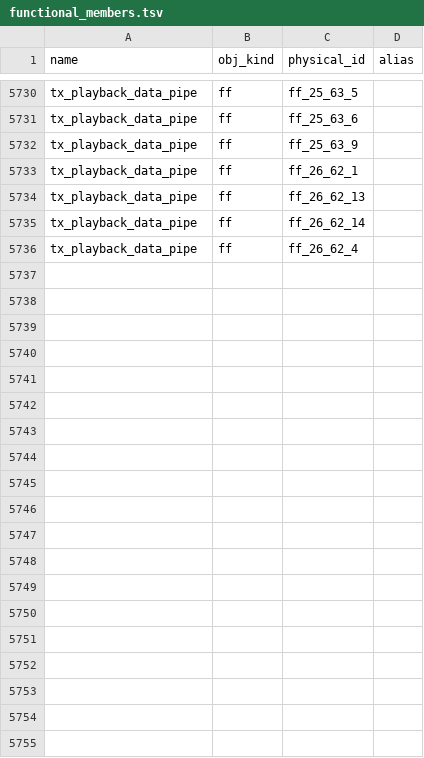
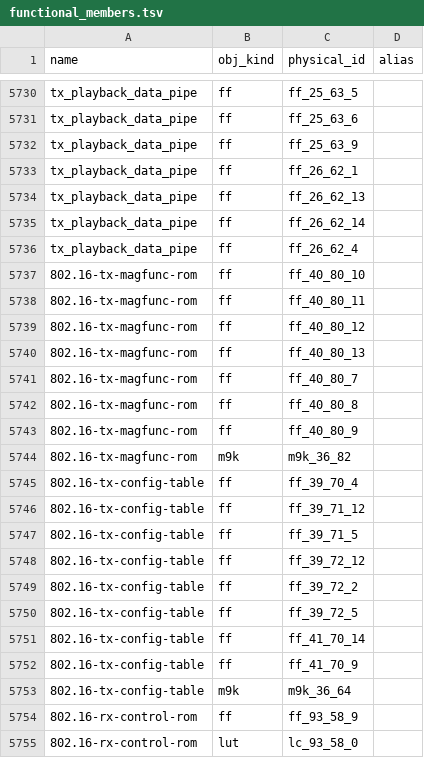
Before and after one commit to awto-au/awto-dji, a TSV file: fpga/m2001/board/functional_members.tsv, drawn as a sheet; only a part is shown, gaps mark what is left out; the diff covers the shown part only; the diff names each change by its address in the sheet, - before the commit and + after, or states it on an @@ line.

```diff
--- a/fpga/m2001/board/functional_members.tsv
+++ b/fpga/m2001/board/functional_members.tsv
+row 5737: 802.16-tx-magfunc-rom | ff | ff_40_80_10
+row 5738: 802.16-tx-magfunc-rom | ff | ff_40_80_11
+row 5739: 802.16-tx-magfunc-rom | ff | ff_40_80_12
+row 5740: 802.16-tx-magfunc-rom | ff | ff_40_80_13
+row 5741: 802.16-tx-magfunc-rom | ff | ff_40_80_7
+row 5742: 802.16-tx-magfunc-rom | ff | ff_40_80_8
+row 5743: 802.16-tx-magfunc-rom | ff | ff_40_80_9
+row 5744: 802.16-tx-magfunc-rom | m9k | m9k_36_82
+row 5745: 802.16-tx-config-table | ff | ff_39_70_4
+row 5746: 802.16-tx-config-table | ff | ff_39_71_12
+row 5747: 802.16-tx-config-table | ff | ff_39_71_5
+row 5748: 802.16-tx-config-table | ff | ff_39_72_12
+row 5749: 802.16-tx-config-table | ff | ff_39_72_2
+row 5750: 802.16-tx-config-table | ff | ff_39_72_5
+row 5751: 802.16-tx-config-table | ff | ff_41_70_14
+row 5752: 802.16-tx-config-table | ff | ff_41_70_9
+row 5753: 802.16-tx-config-table | m9k | m9k_36_64
+row 5754: 802.16-rx-control-rom | ff | ff_93_58_9
+row 5755: 802.16-rx-control-rom | lut | lc_93_58_0
```
Also changed, not shown: 10 added rows elsewhere in this file, fpga/m2001/board/functional_blocks.tsv, 1 other file.
